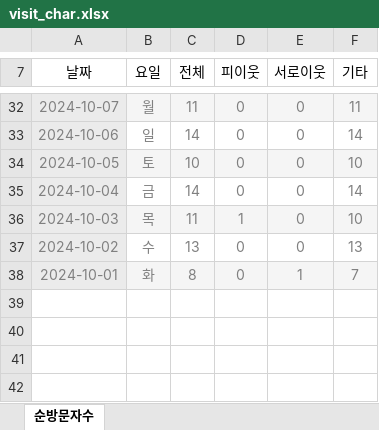
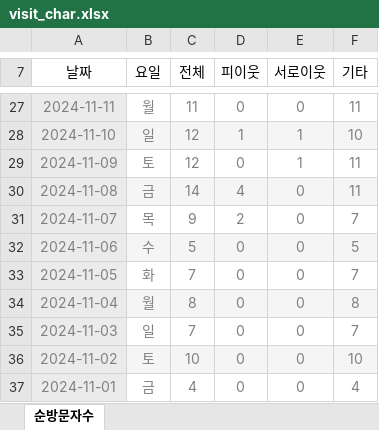
Before and after one commit to SeoulMateKorea24/seoulmate, an Excel workbook: blog/visitors/visit_char.xlsx, sheet 순방문자수, drawn as a sheet; only a part is shown, gaps mark what is left out; values as stored, in another font and other column widths than the file's, no borders; removed rows and columns are numbered as before the commit, all else as after; the diff covers the shown part only; the diff names each change by its address in the sheet, - before the commit and + after, or states it on an @@ line.

```diff
--- a/blog/visitors/visit_char.xlsx (sheet 순방문자수)
+++ b/blog/visitors/visit_char.xlsx (sheet 순방문자수)
-A27 (날짜): 2024-10-07
+A27 (날짜): 2024-11-11
-B27:F27 fill: #F5F5F5
+B27:F27 fill: none
+row 28: 2024-11-10 | 일 | 12 | 1 | 1 | 10
+row 29: 2024-11-09 | 토 | 12 | 0 | 1 | 11
+row 30: 2024-11-08 | 금 | 14 | 4 | 0 | 11
+row 31: 2024-11-07 | 목 | 9 | 2 | 0 | 7
+row 32: 2024-11-06 | 수 | 5 | 0 | 0 | 5
+row 33: 2024-11-05 | 화 | 7 | 0 | 0 | 7
+row 34: 2024-11-04 | 월 | 8 | 0 | 0 | 8
-A35 (날짜): 2024-10-06
+A35 (날짜): 2024-11-03
-C35 (전체): 14
+C35 (전체): 7
-F35 (기타): 14
+F35 (기타): 7
-A36 (날짜): 2024-10-05
+A36 (날짜): 2024-11-02
-A37 (날짜): 2024-10-04
+A37 (날짜): 2024-11-01
-C37 (전체): 14
+C37 (전체): 4
-F37 (기타): 14
+F37 (기타): 4
-row 36: 2024-10-03 | 목 | 11 | 1 | 0 | 10
-row 37: 2024-10-02 | 수 | 13 | 0 | 0 | 13
-row 38: 2024-10-01 | 화 | 8 | 0 | 1 | 7
```
Also changed, not shown: 8 added rows, 13 removed rows, 29 edited cells and cell formats elsewhere in this sheet.
